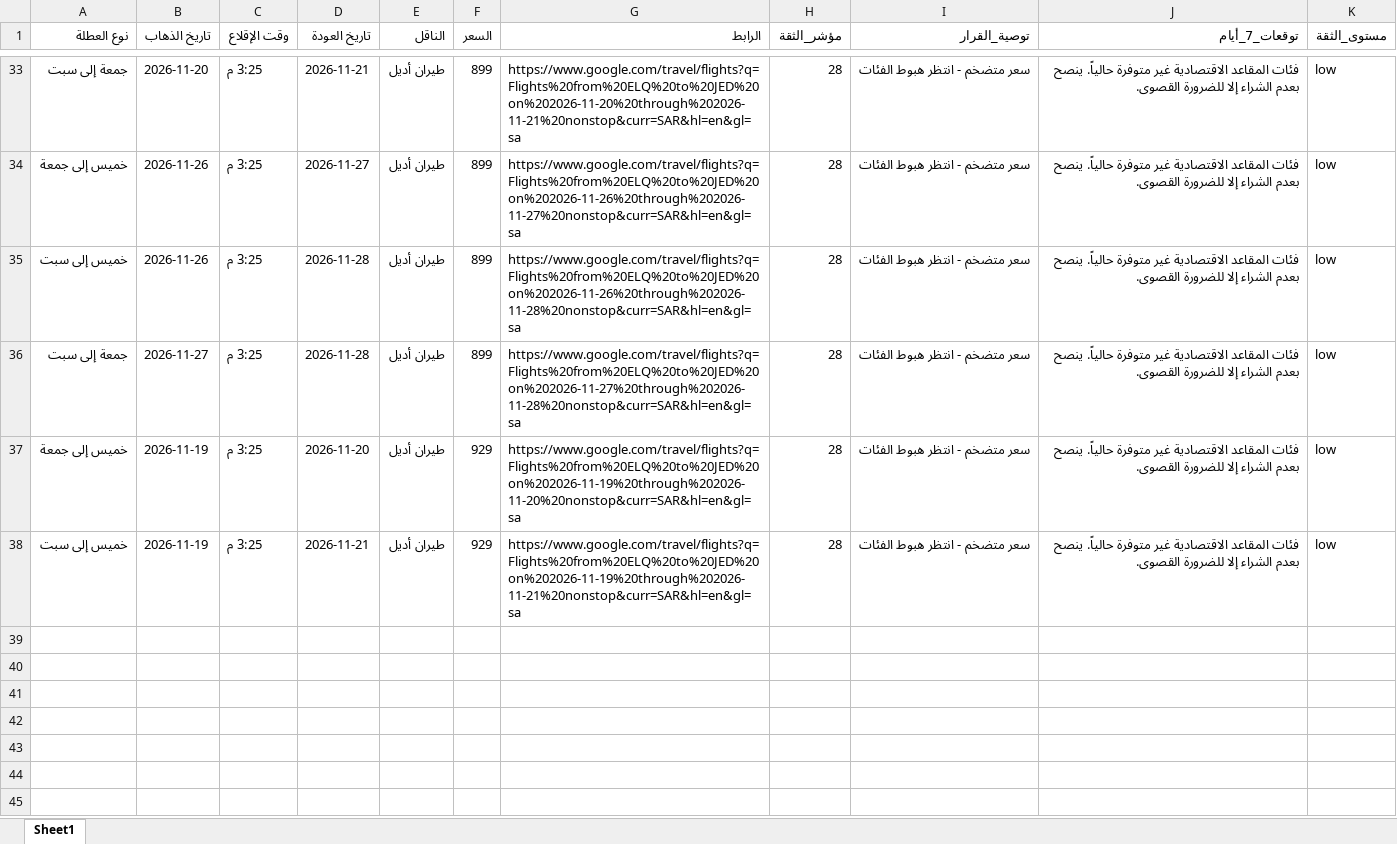
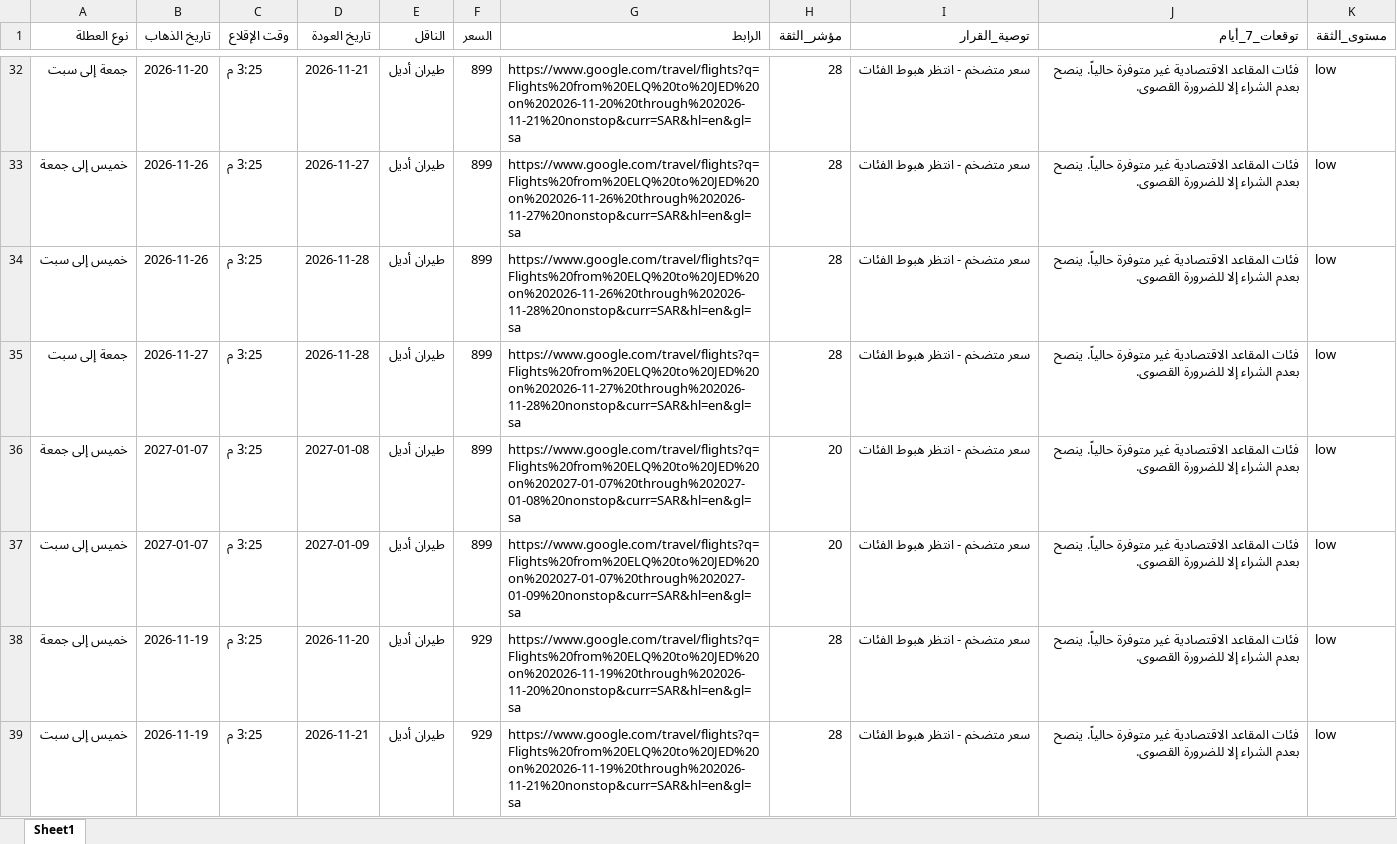
Before and after one commit to hysgerr2020/qassim-flight-radar, an Excel workbook: google_flights_weekends.xlsx, sheet Sheet1, drawn as a sheet; only a part is shown, gaps mark what is left out; values as stored, in another font and other column widths than the file's, no borders; the diff covers the shown part only; the diff names each change by its address in the sheet, - before the commit and + after, or states it on an @@ line.

```diff
--- a/google_flights_weekends.xlsx (sheet Sheet1)
+++ b/google_flights_weekends.xlsx (sheet Sheet1)
+row 36: خميس إلى جمعة | 2027-01-07 | 3:25 م | 2027-01-08 | طيران أديل | 899 | https://www.google.com/travel/flights?q=Flights%20from%20ELQ%20to%20JED%20on%202027-01-07%20through%202027-01-08%20nonstop&curr=SAR&hl=en&gl=sa | 20 | سعر متضخم - انتظر هبوط الفئات | فئات المقاعد الاقتصادية غير متوفرة حالياً. ينصح بعدم الشراء إلا للضرورة القصوى. | low
+row 37: خميس إلى سبت | 2027-01-07 | 3:25 م | 2027-01-09 | طيران أديل | 899 | https://www.google.com/travel/flights?q=Flights%20from%20ELQ%20to%20JED%20on%202027-01-07%20through%202027-01-09%20nonstop&curr=SAR&hl=en&gl=sa | 20 | سعر متضخم - انتظر هبوط الفئات | فئات المقاعد الاقتصادية غير متوفرة حالياً. ينصح بعدم الشراء إلا للضرورة القصوى. | low
```
Also changed, not shown: 6 added rows, 7 removed rows and 20 edited cells elsewhere in this sheet, 2 other files.
